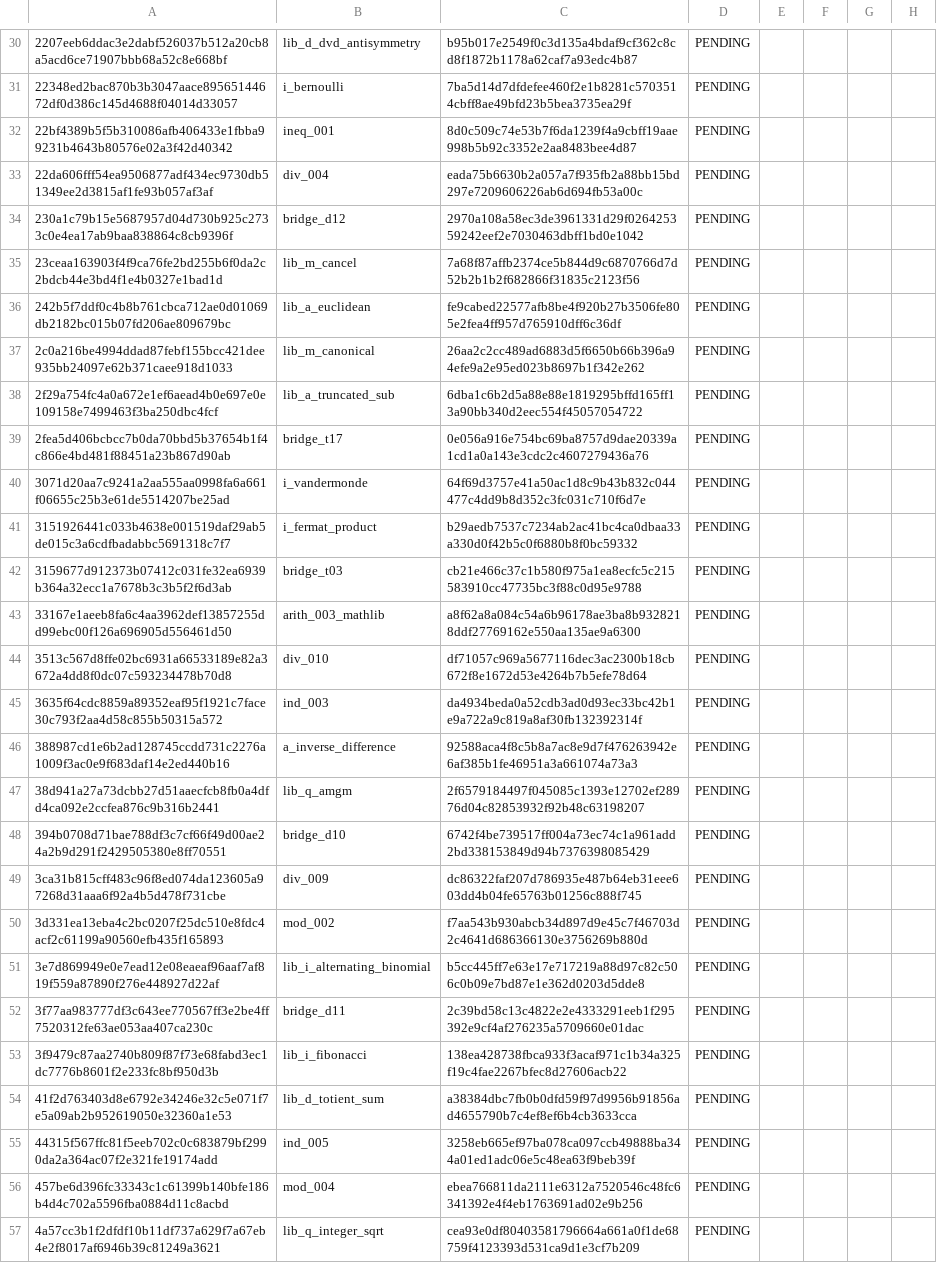
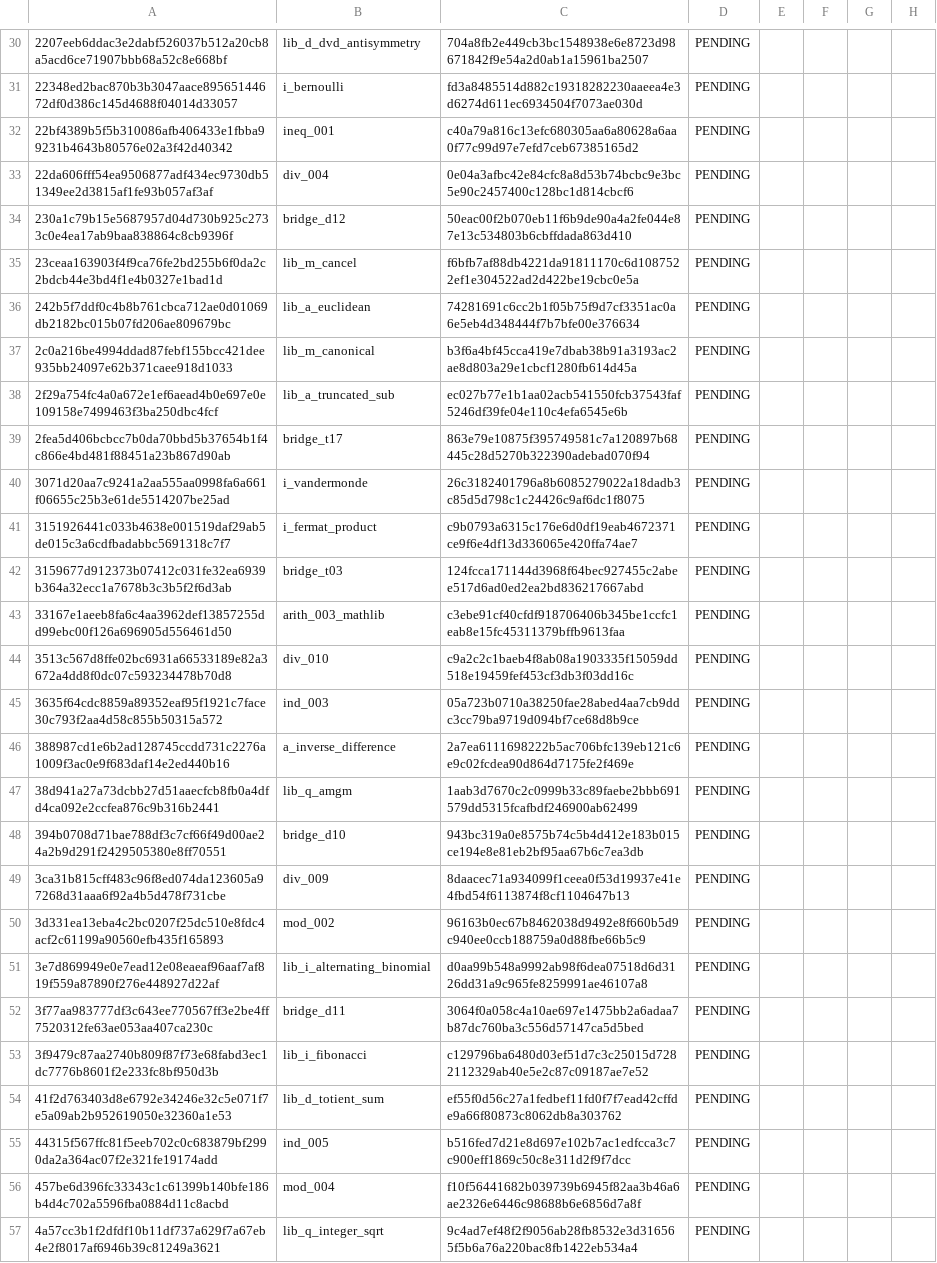
Before and after one commit to sadiapeerzada/Compiler-Guided-Proof-Repair-in-Lean-4, a CSV file: research/confirmatory-study/human_adjudication_template.csv, drawn as a sheet; only a part is shown, gaps mark what is left out; the diff covers the shown part only; the diff names each change by its address in the sheet, - before the commit and + after, or states it on an @@ line.

```diff
--- a/research/confirmatory-study/human_adjudication_template.csv
+++ b/research/confirmatory-study/human_adjudication_template.csv
-C30: b95b017e2549f0c3d135a4bdaf9cf362c8cd8f1872b1178a62caf7a93edc4b87
+C30: 704a8fb2e449cb3bc1548938e6e8723d98671842f9e54a2d0ab1a15961ba2507
-C31: 7ba5d14d7dfdefee460f2e1b8281c5703514cbff8ae49bfd23b5bea3735ea29f
+C31: fd3a8485514d882c19318282230aaeea4e3d6274d611ec6934504f7073ae030d
-C32: 8d0c509c74e53b7f6da1239f4a9cbff19aae998b5b92c3352e2aa8483bee4d87
+C32: c40a79a816c13efc680305aa6a80628a6aa0f77c99d97e7efd7ceb67385165d2
-C33: eada75b6630b2a057a7f935fb2a88bb15bd297e7209606226ab6d694fb53a00c
+C33: 0e04a3afbc42e84cfc8a8d53b74bcbc9e3bc5e90c2457400c128bc1d814cbcf6
-C34: 2970a108a58ec3de3961331d29f026425359242eef2e7030463dbff1bd0e1042
+C34: 50eac00f2b070eb11f6b9de90a4a2fe044e87e13c534803b6cbffdada863d410
-C35: 7a68f87affb2374ce5b844d9c6870766d7d52b2b1b2f682866f31835c2123f56
+C35: f6bfb7af88db4221da91811170c6d1087522ef1e304522ad2d422be19cbc0e5a
-C36: fe9cabed22577afb8be4f920b27b3506fe805e2fea4ff957d765910dff6c36df
+C36: 74281691c6cc2b1f05b75f9d7cf3351ac0a6e5eb4d348444f7b7bfe00e376634
-C37: 26aa2c2cc489ad6883d5f6650b66b396a94efe9a2e95ed023b8697b1f342e262
+C37: b3f6a4bf45cca419e7dbab38b91a3193ac2ae8d803a29e1cbcf1280fb614d45a
-C38: 6dba1c6b2d5a88e88e1819295bffd165ff13a90bb340d2eec554f45057054722
+C38: ec027b77e1b1aa02acb541550fcb37543faf5246df39fe04e110c4efa6545e6b
-C39: 0e056a916e754bc69ba8757d9dae20339a1cd1a0a143e3cdc2c4607279436a76
+C39: 863e79e10875f395749581c7a120897b68445c28d5270b322390adebad070f94
-C40: 64f69d3757e41a50ac1d8c9b43b832c044477c4dd9b8d352c3fc031c710f6d7e
+C40: 26c3182401796a8b6085279022a18dadb3c85d5d798c1c24426c9af6dc1f8075
-C41: b29aedb7537c7234ab2ac41bc4ca0dbaa33a330d0f42b5c0f6880b8f0bc59332
+C41: c9b0793a6315c176e6d0df19eab4672371ce9f6e4df13d336065e420ffa74ae7
-C42: cb21e466c37c1b580f975a1ea8ecfc5c215583910cc47735bc3f88c0d95e9788
+C42: 124fcca171144d3968f64bec927455c2abee517d6ad0ed2ea2bd836217667abd
-C43: a8f62a8a084c54a6b96178ae3ba8b9328218ddf27769162e550aa135ae9a6300
+C43: c3ebe91cf40cfdf918706406b345be1ccfc1eab8e15fc45311379bffb9613faa
-C44: df71057c969a5677116dec3ac2300b18cb672f8e1672d53e4264b7b5efe78d64
+C44: c9a2c2c1baeb4f8ab08a1903335f15059dd518e19459fef453cf3db3f03dd16c
-C45: da4934beda0a52cdb3ad0d93ec33bc42b1e9a722a9c819a8af30fb132392314f
+C45: 05a723b0710a38250fae28abed4aa7cb9ddc3cc79ba9719d094bf7ce68d8b9ce
-C46: 92588aca4f8c5b8a7ac8e9d7f476263942e6af385b1fe46951a3a661074a73a3
+C46: 2a7ea6111698222b5ac706bfc139eb121c6e9c02fcdea90d864d7175fe2f469e
-C47: 2f6579184497f045085c1393e12702ef28976d04c82853932f92b48c63198207
+C47: 1aab3d7670c2c0999b33c89faebe2bbb691579dd5315fcafbdf246900ab62499
-C48: 6742f4be739517ff004a73ec74c1a961add2bd338153849d94b7376398085429
+C48: 943bc319a0e8575b74c5b4d412e183b015ce194e8e81eb2bf95aa67b6c7ea3db
-C49: dc86322faf207d786935e487b64eb31eee603dd4b04fe65763b01256c888f745
+C49: 8daacec71a934099f1ceea0f53d19937e41e4fbd54f6113874f8cf1104647b13
-C50: f7aa543b930abcb34d897d9e45c7f46703d2c4641d686366130e3756269b880d
+C50: 96163b0ec67b8462038d9492e8f660b5d9c940ee0ccb188759a0d88fbe66b5c9
-C51: b5cc445ff7e63e17e717219a88d97c82c506c0b09e7bd87e1e362d0203d5dde8
+C51: d0aa99b548a9992ab98f6dea07518d6d3126dd31a9c965fe8259991ae46107a8
-C52: 2c39bd58c13c4822e2e4333291eeb1f295392e9cf4af276235a5709660e01dac
+C52: 3064f0a058c4a10ae697e1475bb2a6adaa7b87dc760ba3c556d57147ca5d5bed
-C53: 138ea428738fbca933f3acaf971c1b34a325f19c4fae2267bfec8d27606acb22
+C53: c129796ba6480d03ef51d7c3c25015d7282112329ab40e5e2c87c09187ae7e52
-C54: a38384dbc7fb0b0dfd59f97d9956b91856ad4655790b7c4ef8ef6b4cb3633cca
+C54: ef55f0d56c27a1fedbef11fd0f7f7ead42cffde9a66f80873c8062db8a303762
-C55: 3258eb665ef97ba078ca097ccb49888ba344a01ed1adc06e5c48ea63f9beb39f
+C55: b516fed7d21e8d697e102b7ac1edfcca3c7c900eff1869c50c8e311d2f9f7dcc
-C56: ebea766811da2111e6312a7520546c48fc6341392e4f4eb1763691ad02e9b256
+C56: f10f56441682b039739b6945f82aa3b46a6ae2326e6446c98688b6e6856d7a8f
-C57: cea93e0df80403581796664a661a0f1de68759f4123393d531ca9d1e3cf7b209
+C57: 9c4ad7ef48f2f9056ab28fb8532e3d316565f5b6a76a220bac8fb1422eb534a4
```
Also changed, not shown: 165 edited cells elsewhere in this file, research/confirmatory-study/benchmark_inventory.csv, 32 other files.
